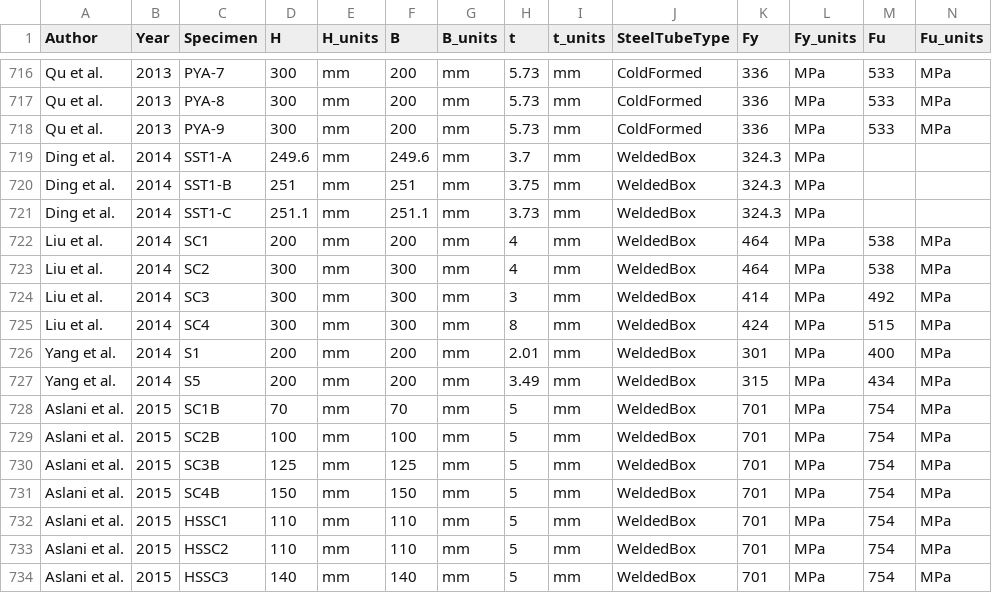
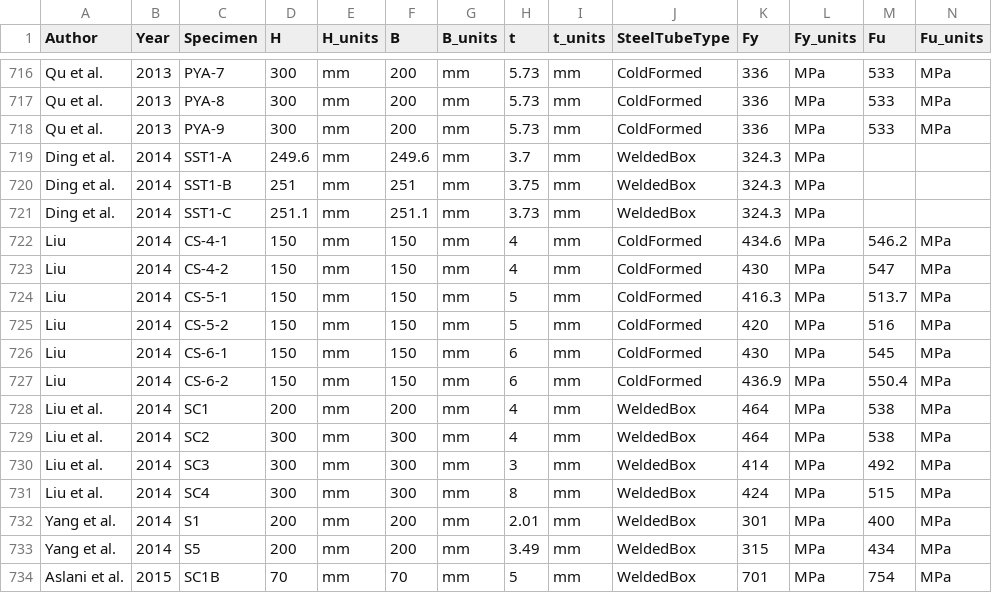
Before and after one commit to denavit/Composite-Column-Database, a CSV file: RCFT_C+PBC.csv, drawn as a sheet; only a part is shown, gaps mark what is left out; the shorter side is filled out with more unchanged rows; rows hold the shown columns only; the diff names each change by its address in the sheet, - before the commit and + after, or states it on an @@ line.

```diff
--- a/RCFT_C+PBC.csv
+++ b/RCFT_C+PBC.csv
+row 722: Liu | 2014 | CS-4-1 | 150 | mm | 150 | mm | 4 | mm | ColdFormed | 434.6 | MPa | 546.2 | MPa
+row 723: Liu | 2014 | CS-4-2 | 150 | mm | 150 | mm | 4 | mm | ColdFormed | 430 | MPa | 547 | MPa
+row 724: Liu | 2014 | CS-5-1 | 150 | mm | 150 | mm | 5 | mm | ColdFormed | 416.3 | MPa | 513.7 | MPa
+row 725: Liu | 2014 | CS-5-2 | 150 | mm | 150 | mm | 5 | mm | ColdFormed | 420 | MPa | 516 | MPa
+row 726: Liu | 2014 | CS-6-1 | 150 | mm | 150 | mm | 6 | mm | ColdFormed | 430 | MPa | 545 | MPa
+row 727: Liu | 2014 | CS-6-2 | 150 | mm | 150 | mm | 6 | mm | ColdFormed | 436.9 | MPa | 550.4 | MPa
```
Also changed, not shown: 1 other file.
